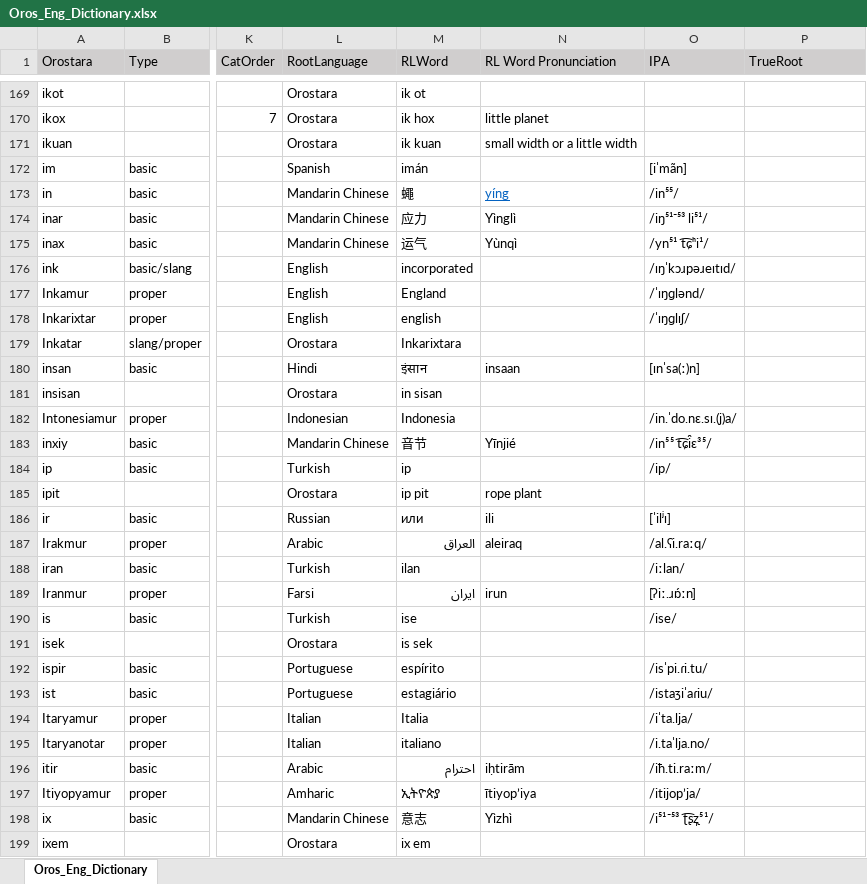
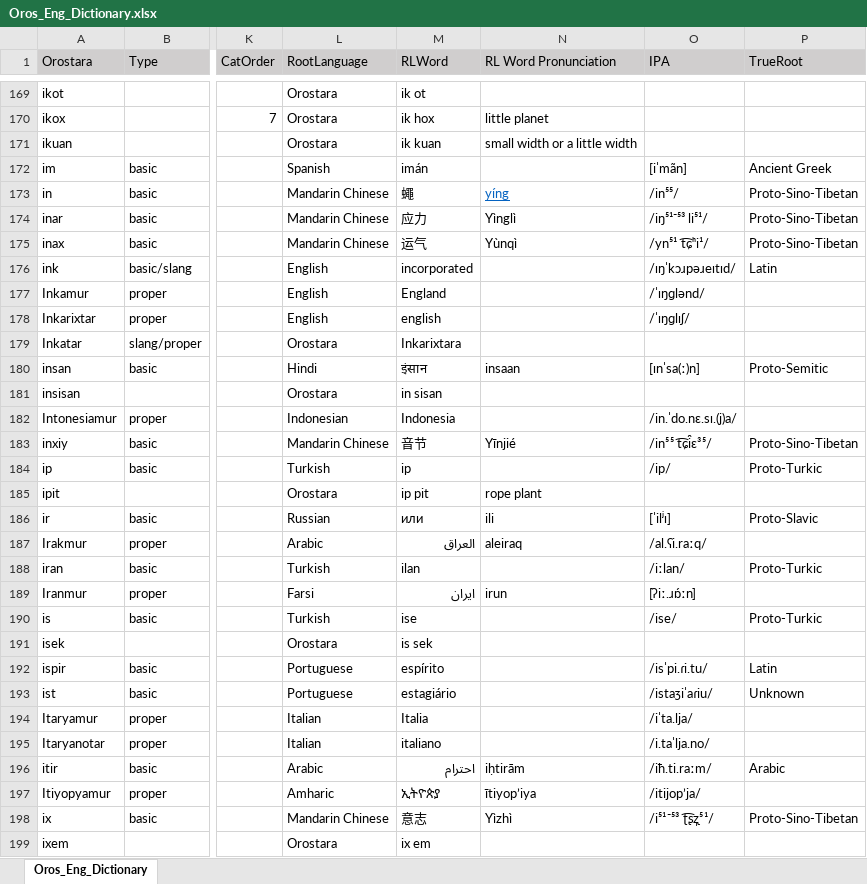
Before and after one commit to brushscape/Orostara-Dictionary, an Excel workbook: files/Oros_Eng_Dictionary.xlsx, sheet Oros_Eng_Dictionary, drawn as a sheet; only a part is shown, gaps mark what is left out; values as stored, in another font and other column widths than the file's, no borders; table styles not drawn; the diff covers the shown part only; the diff names each change by its address in the sheet, - before the commit and + after, or states it on an @@ line.

Commit message:
dict updates and true roots (just for fun)

```diff
--- a/files/Oros_Eng_Dictionary.xlsx (sheet Oros_Eng_Dictionary)
+++ b/files/Oros_Eng_Dictionary.xlsx (sheet Oros_Eng_Dictionary)
-P172 (TrueRoot): (empty)
+P172 (TrueRoot): Ancient Greek
-P173:P175 (TrueRoot): (empty)
+P173:P175 (TrueRoot): Proto-Sino-Tibetan
-P176 (TrueRoot): (empty)
+P176 (TrueRoot): Latin
-P180 (TrueRoot): (empty)
+P180 (TrueRoot): Proto-Semitic
-P183 (TrueRoot): (empty)
+P183 (TrueRoot): Proto-Sino-Tibetan
-P184 (TrueRoot): (empty)
+P184 (TrueRoot): Proto-Turkic
-P186 (TrueRoot): (empty)
+P186 (TrueRoot): Proto-Slavic
-P188 (TrueRoot): (empty)
+P188 (TrueRoot): Proto-Turkic
-P190 (TrueRoot): (empty)
+P190 (TrueRoot): Proto-Turkic
-P192 (TrueRoot): (empty)
+P192 (TrueRoot): Latin
-P193 (TrueRoot): (empty)
+P193 (TrueRoot): Unknown
-P196 (TrueRoot): (empty)
+P196 (TrueRoot): Arabic
-P198 (TrueRoot): (empty)
+P198 (TrueRoot): Proto-Sino-Tibetan
```
Also changed, not shown: 1 added row, 3 removed rows, 133 edited cells and cell formats elsewhere in this sheet, 1 other file.
